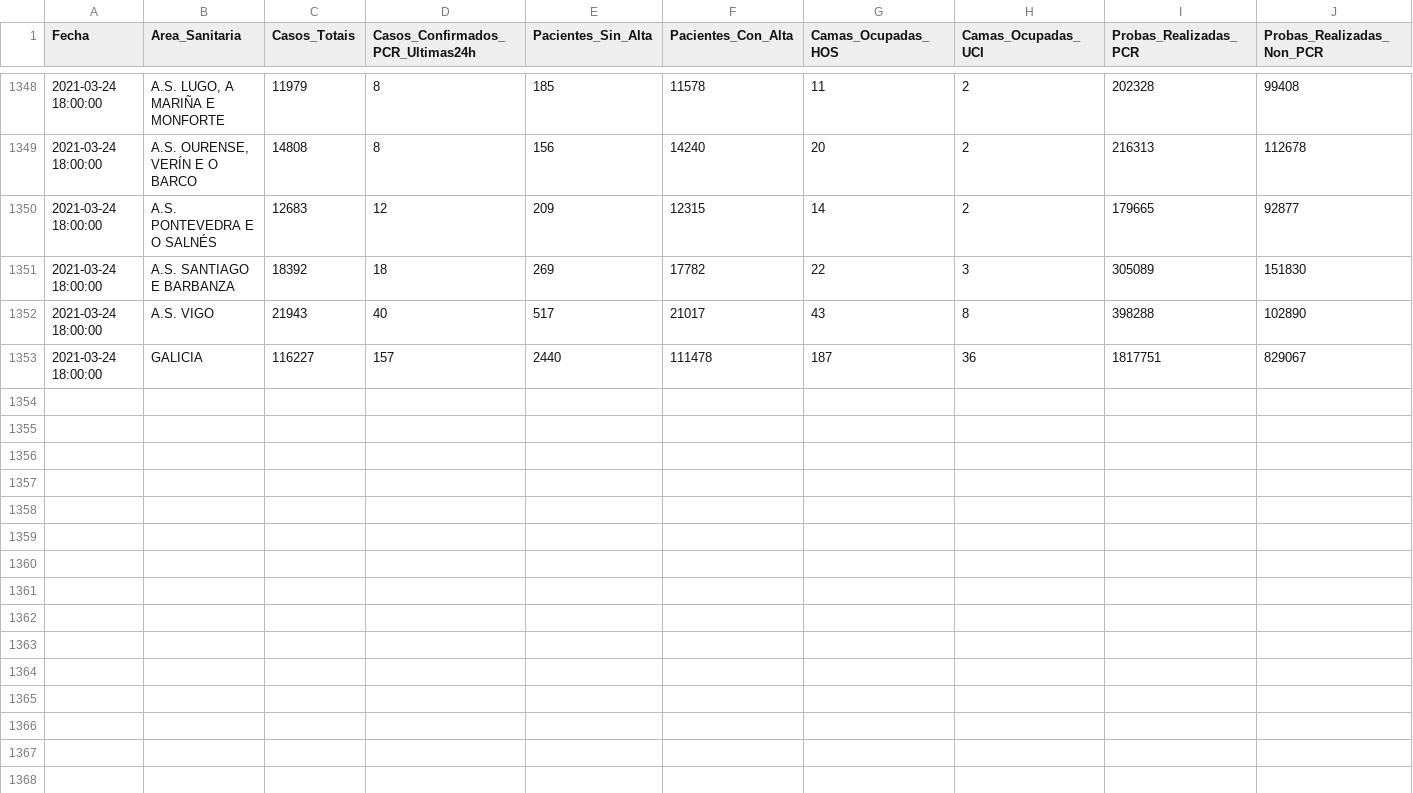
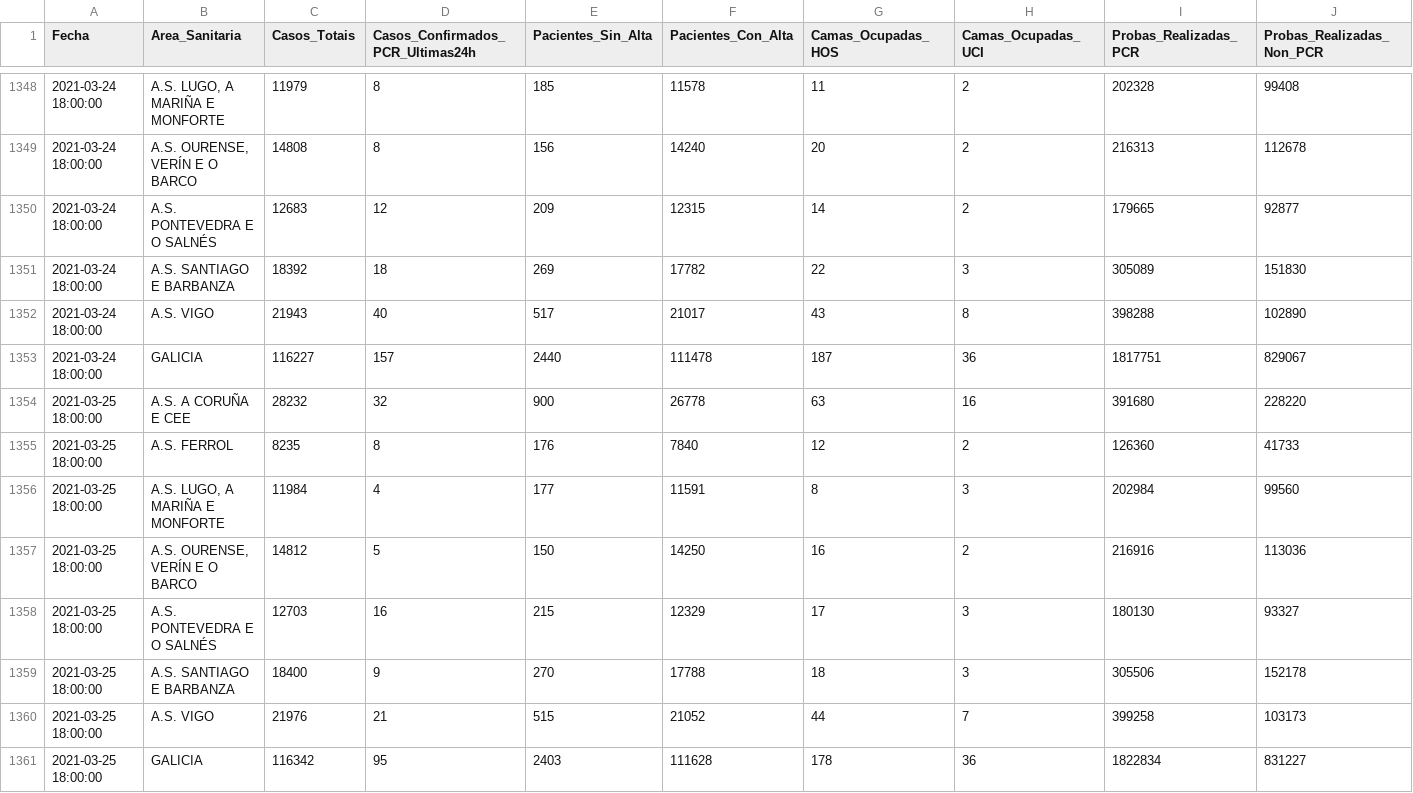
Before and after one commit to anuf/covid19-sergas, a CSV file: total_data.csv, drawn as a sheet; only a part is shown, gaps mark what is left out; rows hold the shown columns only; the diff names each change by its address in the sheet, - before the commit and + after, or states it on an @@ line.

Commit message:
Update data

```diff
--- a/total_data.csv
+++ b/total_data.csv
+row 1354: 2021-03-25 18:00:00 | A.S. A CORUÑA E CEE | 28232 | 32 | 900 | 26778 | 63 | 16 | 391680 | 228220
+row 1355: 2021-03-25 18:00:00 | A.S. FERROL | 8235 | 8 | 176 | 7840 | 12 | 2 | 126360 | 41733
+row 1356: 2021-03-25 18:00:00 | A.S. LUGO, A MARIÑA E MONFORTE | 11984 | 4 | 177 | 11591 | 8 | 3 | 202984 | 99560
+row 1357: 2021-03-25 18:00:00 | A.S. OURENSE, VERÍN E O BARCO | 14812 | 5 | 150 | 14250 | 16 | 2 | 216916 | 113036
+row 1358: 2021-03-25 18:00:00 | A.S. PONTEVEDRA E O SALNÉS | 12703 | 16 | 215 | 12329 | 17 | 3 | 180130 | 93327
+row 1359: 2021-03-25 18:00:00 | A.S. SANTIAGO E BARBANZA | 18400 | 9 | 270 | 17788 | 18 | 3 | 305506 | 152178
+row 1360: 2021-03-25 18:00:00 | A.S. VIGO | 21976 | 21 | 515 | 21052 | 44 | 7 | 399258 | 103173
+row 1361: 2021-03-25 18:00:00 | GALICIA | 116342 | 95 | 2403 | 111628 | 178 | 36 | 1822834 | 831227
```
